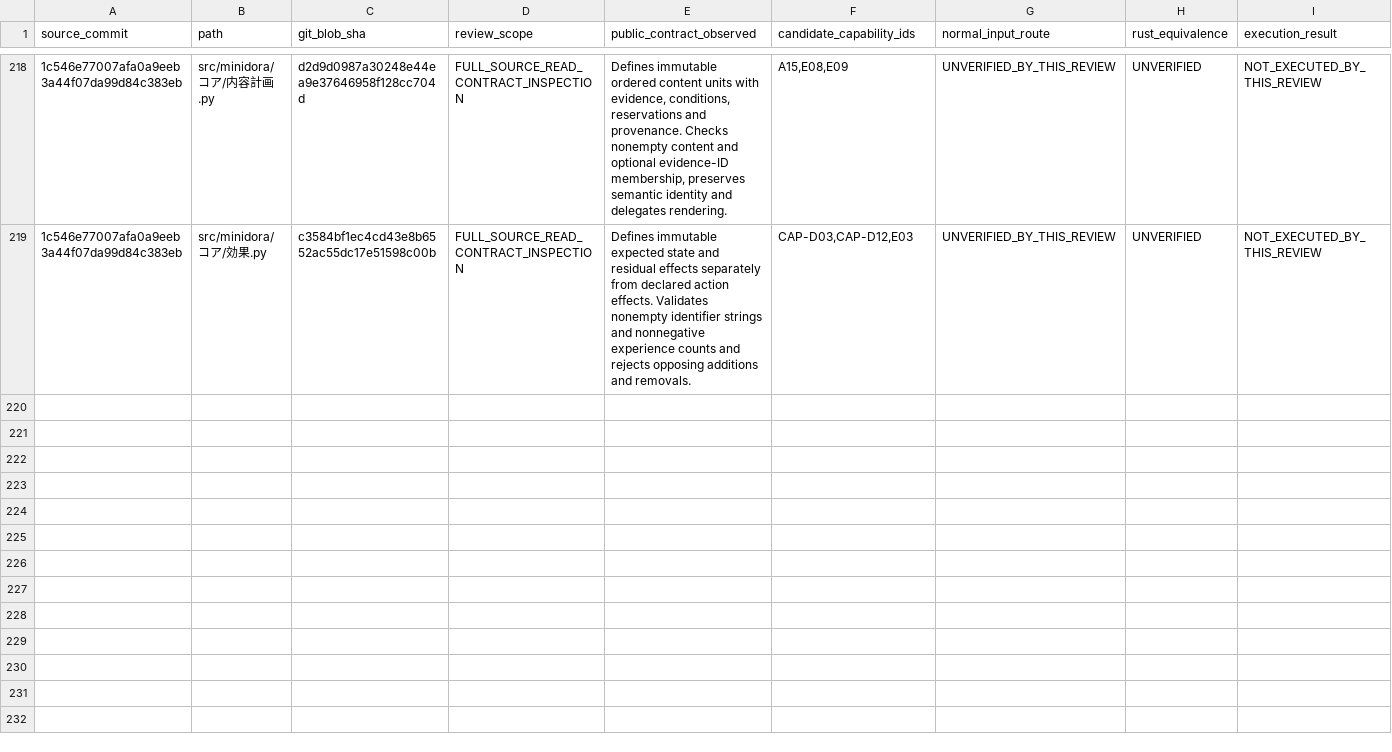
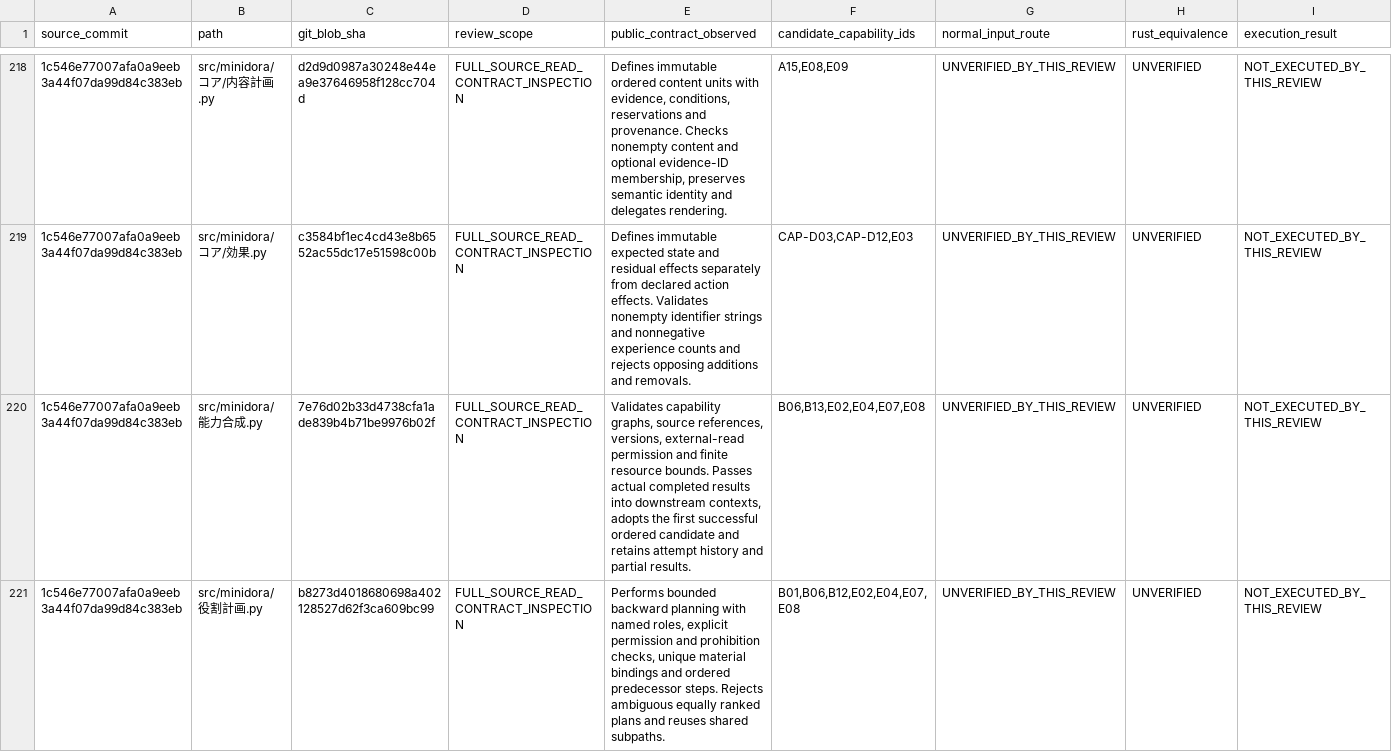
Before and after one commit to gatchimuchio/MINIDORA-BETA, a TSV file: rust/audit/source_contract_reviews.tsv, drawn as a sheet; only a part is shown, gaps mark what is left out; rows hold the shown columns only; the diff covers the shown part only; the diff names each change by its address in the sheet, - before the commit and + after, or states it on an @@ line.

```diff
--- a/rust/audit/source_contract_reviews.tsv
+++ b/rust/audit/source_contract_reviews.tsv
+row 220: 1c546e77007afa0a9eeb3a44f07da99d84c383eb | src/minidora/能力合成.py | 7e76d02b33d4738cfa1ade839b4b71be9976b02f | FULL_SOURCE_READ_CONTRACT_INSPECTION | Validates capability graphs, source references, versions, external-read permission and finite resource bounds. Passes actual completed results into downstream contexts, adopts the first successful ordered candidate and retains attempt history and partial results. | B06,B13,E02,E04,E07,E08 | UNVERIFIED_BY_THIS_REVIEW | UNVERIFIED | NOT_EXECUTED_BY_THIS_REVIEW
+row 221: 1c546e77007afa0a9eeb3a44f07da99d84c383eb | src/minidora/役割計画.py | b8273d4018680698a402128527d62f3ca609bc99 | FULL_SOURCE_READ_CONTRACT_INSPECTION | Performs bounded backward planning with named roles, explicit permission and prohibition checks, unique material bindings and ordered predecessor steps. Rejects ambiguous equally ranked plans and reuses shared subpaths. | B01,B06,B12,E02,E04,E07,E08 | UNVERIFIED_BY_THIS_REVIEW | UNVERIFIED | NOT_EXECUTED_BY_THIS_REVIEW
```
Also changed, not shown: 2 added rows elsewhere in this file, rust/audit/requirements.tsv, 6 other files.
